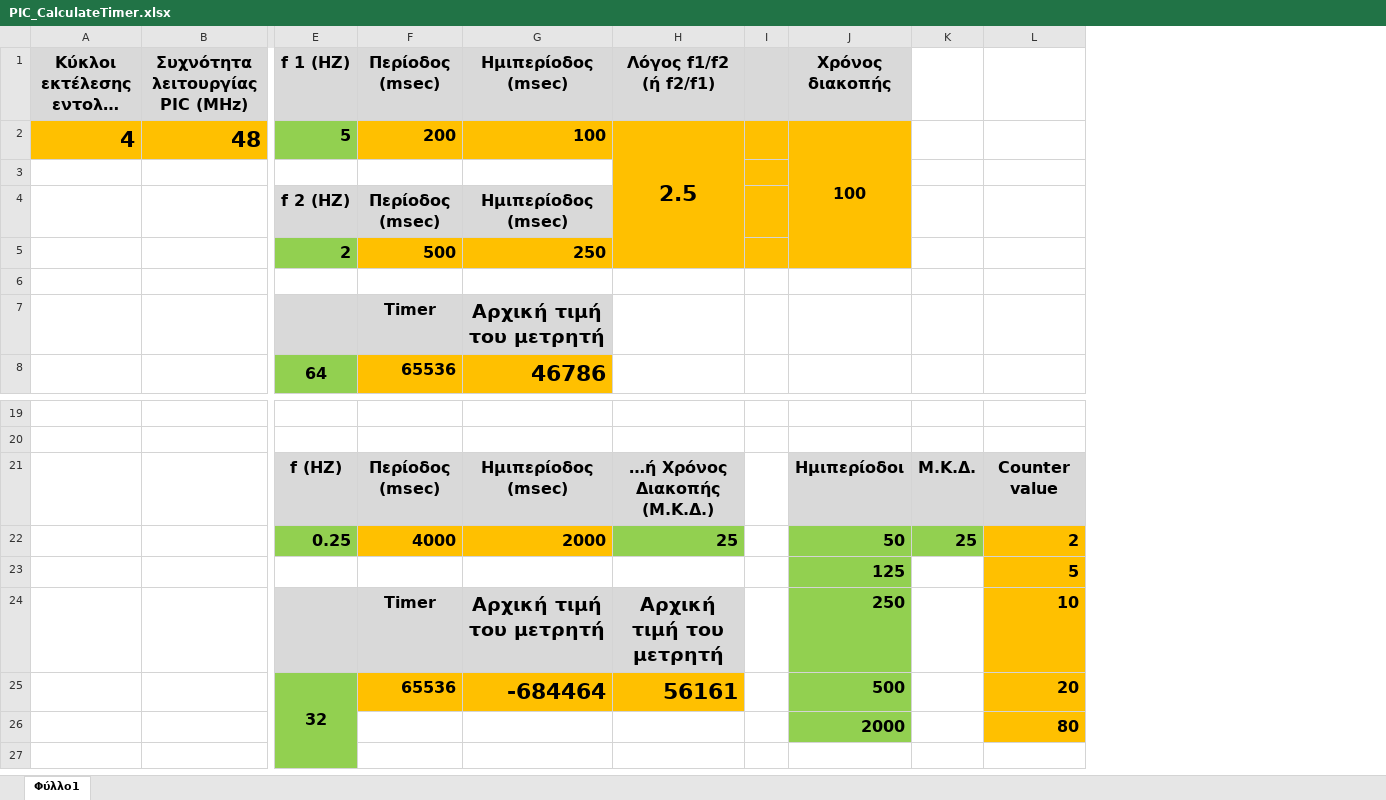
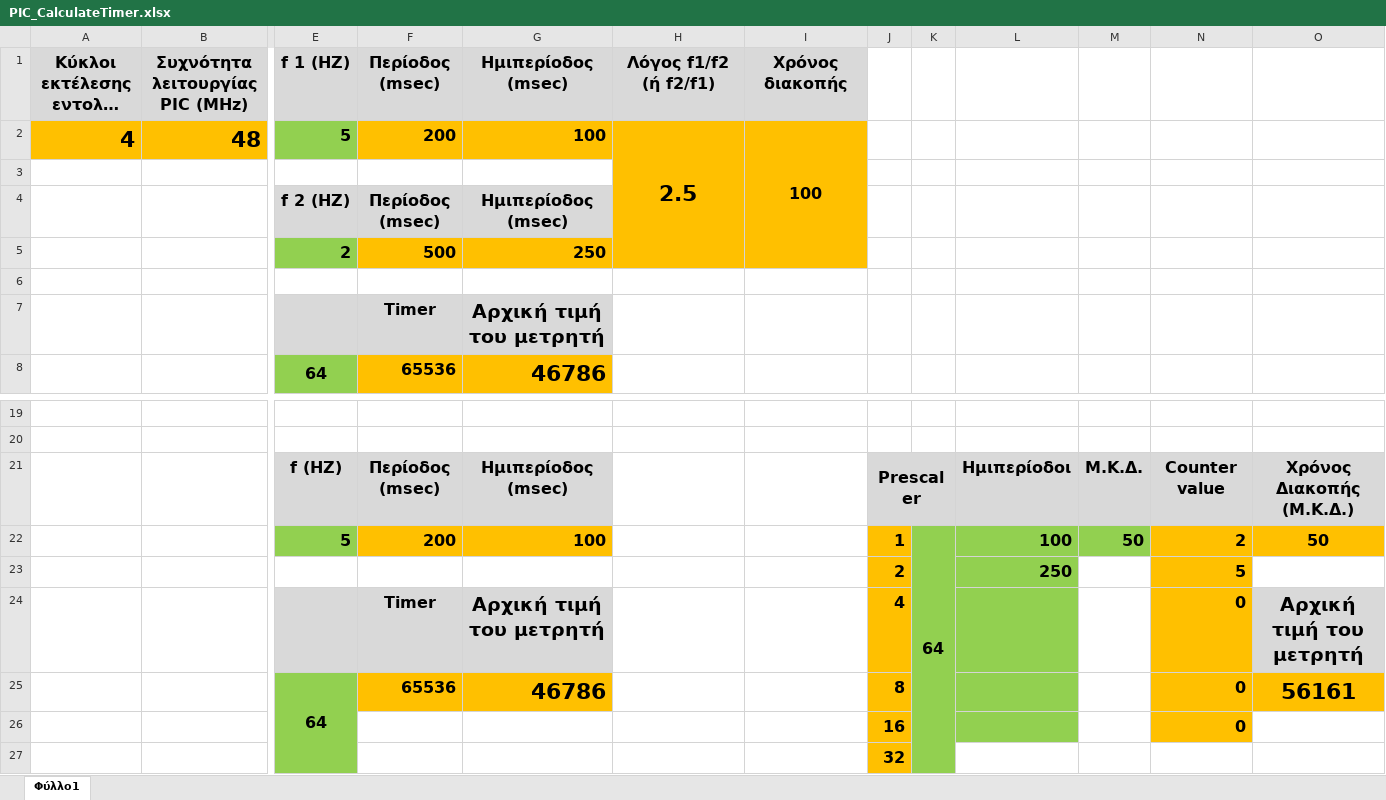
Before and after one commit to panosale/DIPAE_EnsomatomenaSystimata_6th_Semester, an Excel workbook: PIC_CalculateTimer.xlsx, sheet Φύλλο1, drawn as a sheet; only a part is shown, gaps mark what is left out; long unchanged cells end in …; values as stored, in another font and other column widths than the file's, no borders; removed rows and columns are numbered as before the commit, all else as after; rows hold the shown columns only; the diff names each change by its address in the sheet, - before the commit and + after, or states it on an @@ line.

```diff
--- a/PIC_CalculateTimer.xlsx (sheet Φύλλο1)
+++ b/PIC_CalculateTimer.xlsx (sheet Φύλλο1)
-column I, empty
+column J, row 21: Prescaler; row 27: 32
+column K, empty
+column L, row 21: Ημιπερίοδοι
+column O, row 21: Χρόνος Διακοπής (Μ.Κ.Δ.)
-H21 (Λόγος f1/f2 (ή f2/f1)): …ή Χρόνος Διακοπής (Μ.Κ.Δ.)
+H21 (Λόγος f1/f2 (ή f2/f1)): (empty)
-H21 fill: #D9D9D9
+H21 fill: none
-I21 (Χρόνος διακοπής): Ημιπερίοδοι
+I21 (Χρόνος διακοπής): (empty)
-I21 fill: #D9D9D9
+I21 fill: none
-row 22:  |  | 0.25 | 4000 | 2000 | 25 |  | 50 | 25 | 2
-row 23:  |  |  |  |  |  |  | 125 |  | 5
-row 24:  |  |  | Timer | Αρχική τιμή του μετρητή | Αρχική τιμή του μετρητή |  | 250 |  | 10
-row 25:  |  | 32 | 65536 | -684464 | 56161 |  | 500 |  | 20
-row 26:  |  |  |  |  |  |  | 2000 |  | 80
+row 22:  |  | 5 | 200 | 100 |  |  | 1 | 64 | 100 | 50 | 2 | 50
+row 23:  |  |  |  |  |  |  | 2 |  | 250 |  | 5
+row 24:  |  |  | Timer | Αρχική τιμή του μετρητή |  |  | 4 |  |  |  | 0 | Αρχική τιμή του μετρητή
+row 25:  |  | 64 | 65536 | 46786 |  |  | 8 |  |  |  | 0 | 56161
+row 26:  |  |  |  |  |  |  | 16 |  |  |  | 0
```
Also changed, not shown: formulas that keep their value, 20 other files.
